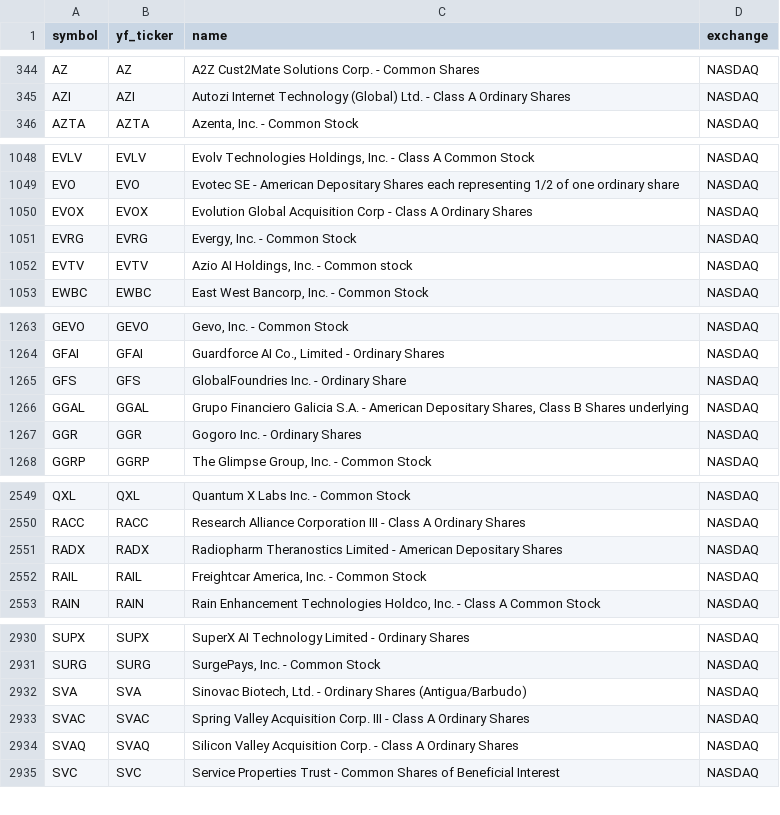
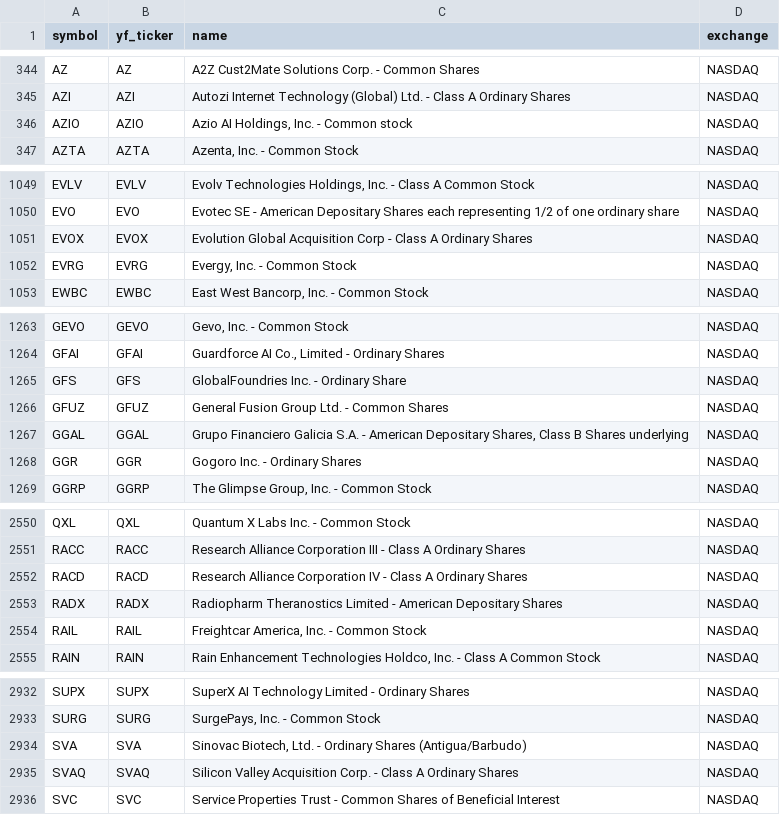
Before and after one commit to Aditya100704/nse-bse-momentum-scanner, a CSV file: data/universe_us.csv, drawn as a sheet; only a part is shown, gaps mark what is left out; the diff covers the shown part only.

```diff
--- a/data/universe_us.csv
+++ b/data/universe_us.csv
@@ -345,2 +345,3 @@ AZ,AZ,A2Z Cust2Mate Solutions Corp. - Common Shares,NASDAQ
 AZI,AZI,Autozi Internet Technology (Global) Ltd. - Class A Ordinary Shares,NASDAQ
+AZIO,AZIO,"Azio AI Holdings, Inc. - Common stock",NASDAQ
 AZTA,AZTA,"Azenta, Inc. - Common Stock",NASDAQ
@@ -1051,3 +1052,2 @@ EVOX,EVOX,Evolution Global Acquisition Corp - Class A Ordinary Shares,NASDAQ
 EVRG,EVRG,"Evergy, Inc. - Common Stock",NASDAQ
-EVTV,EVTV,"Azio AI Holdings, Inc. - Common stock",NASDAQ
 EWBC,EWBC,"East West Bancorp, Inc. - Common Stock",NASDAQ
@@ -1265,2 +1265,3 @@ GFAI,GFAI,"Guardforce AI Co., Limited - Ordinary Shares",NASDAQ
 GFS,GFS,GlobalFoundries Inc. - Ordinary Share,NASDAQ
+GFUZ,GFUZ,General Fusion Group Ltd. - Common Shares,NASDAQ
 GGAL,GGAL,"Grupo Financiero Galicia S.A. - American Depositary Shares, Class B Shares underlying",NASDAQ
@@ -2550,2 +2551,3 @@ QXL,QXL,Quantum X Labs Inc. - Common Stock,NASDAQ
 RACC,RACC,Research Alliance Corporation III - Class A Ordinary Shares,NASDAQ
+RACD,RACD,Research Alliance Corporation IV - Class A Ordinary Shares,NASDAQ
 RADX,RADX,Radiopharm Theranostics Limited - American Depositary Shares,NASDAQ
@@ -2932,3 +2934,2 @@ SURG,SURG,"SurgePays, Inc. - Common Stock",NASDAQ
 SVA,SVA,"Sinovac Biotech, Ltd. - Ordinary Shares (Antigua/Barbudo)",NASDAQ
-SVAC,SVAC,Spring Valley Acquisition Corp. III - Class A Ordinary Shares,NASDAQ
 SVAQ,SVAQ,Silicon Valley Acquisition Corp. - Class A Ordinary Shares,NASDAQ
```
Also changed, not shown: 2 added rows, 1 removed row and 3 edited cells elsewhere in this file, data/scanner_output.csv, data/scanner_output_us.csv, 7 other files.
